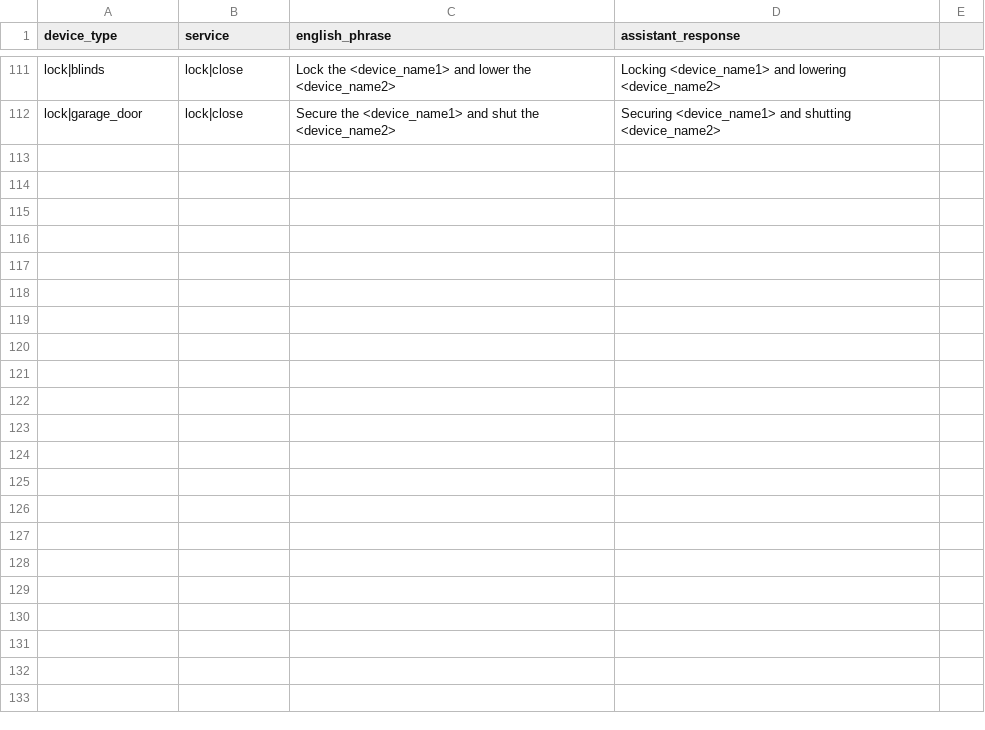
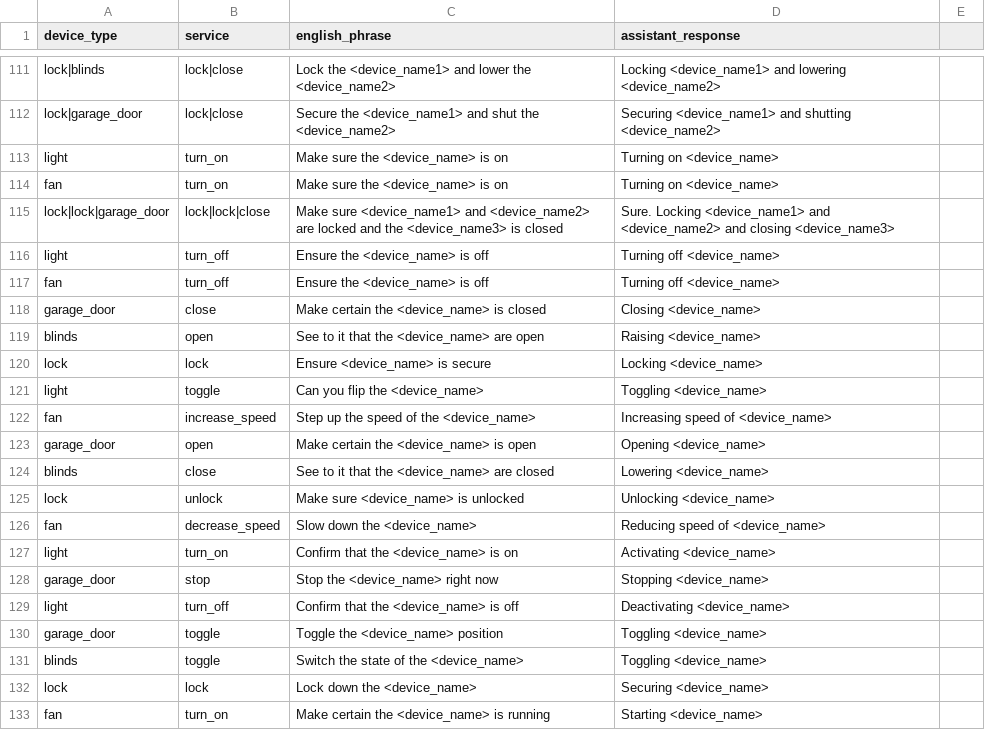
Before and after one commit to acon96/home-llm, a CSV file: data/pile_of_templated_actions.csv, drawn as a sheet; only a part is shown, gaps mark what is left out.

Commit message:
dataset update to include state requests

```diff
--- a/data/pile_of_templated_actions.csv
+++ b/data/pile_of_templated_actions.csv
@@ -112 +112,22 @@ lock|blinds,lock|close,Lock the <device_name1> and lower the <device_name2>,Lock
 lock|garage_door,lock|close,Secure the <device_name1> and shut the <device_name2>,Securing <device_name1> and shutting <device_name2>
+light,turn_on,Make sure the <device_name> is on,Turning on <device_name>
+fan,turn_on,Make sure the <device_name> is on,Turning on <device_name>
+lock|lock|garage_door,lock|lock|close,Make sure <device_name1> and <device_name2> are locked and the <device_name3> is closed,Sure. Locking <device_name1> and <device_name2> and closing <device_name3>
+light,turn_off,Ensure the <device_name> is off,Turning off <device_name>
+fan,turn_off,Ensure the <device_name> is off,Turning off <device_name>
+garage_door,close,Make certain the <device_name> is closed,Closing <device_name>
+blinds,open,See to it that the <device_name> are open,Raising <device_name>
+lock,lock,Ensure <device_name> is secure,Locking <device_name>
+light,toggle,Can you flip the <device_name>,Toggling <device_name>
+fan,increase_speed,Step up the speed of the <device_name>,Increasing speed of <device_name>
+garage_door,open,Make certain the <device_name> is open,Opening <device_name>
+blinds,close,See to it that the <device_name> are closed,Lowering <device_name>
+lock,unlock,Make sure <device_name> is unlocked,Unlocking <device_name>
+fan,decrease_speed,Slow down the <device_name>,Reducing speed of <device_name>
+light,turn_on,Confirm that the <device_name> is on,Activating <device_name>
+garage_door,stop,Stop the <device_name> right now,Stopping <device_name>
+light,turn_off,Confirm that the <device_name> is off,Deactivating <device_name>
+garage_door,toggle,Toggle the <device_name> position,Toggling <device_name>
+blinds,toggle,Switch the state of the <device_name>,Toggling <device_name>
+lock,lock,Lock down the <device_name>,Securing <device_name>
+fan,turn_on,Make certain the <device_name> is running,Starting <device_name>
```
Also changed, not shown: 5 other files.
